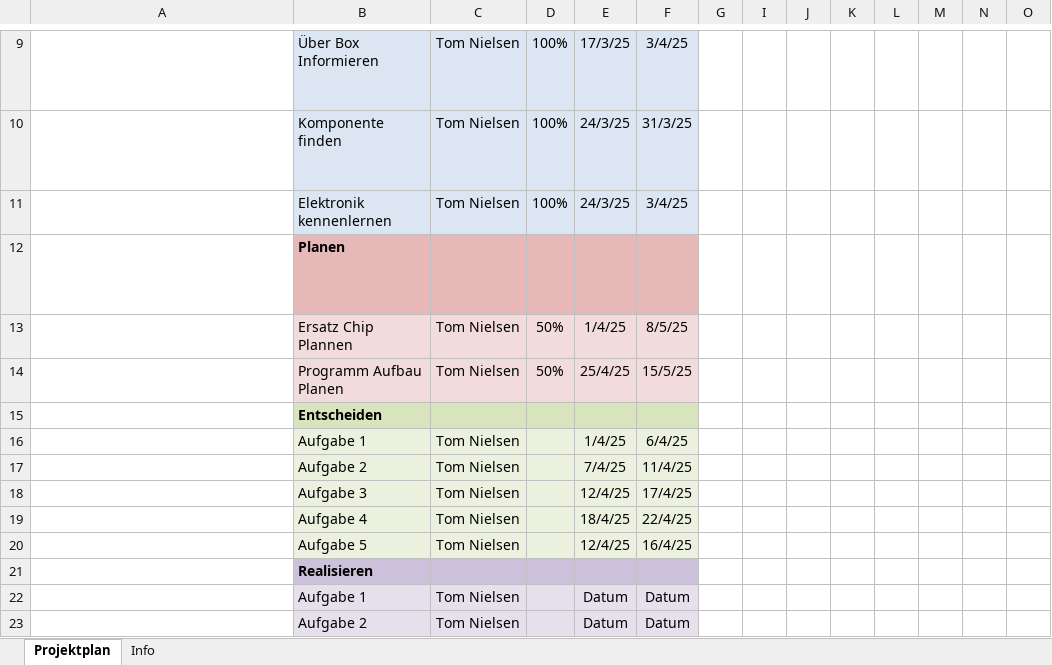
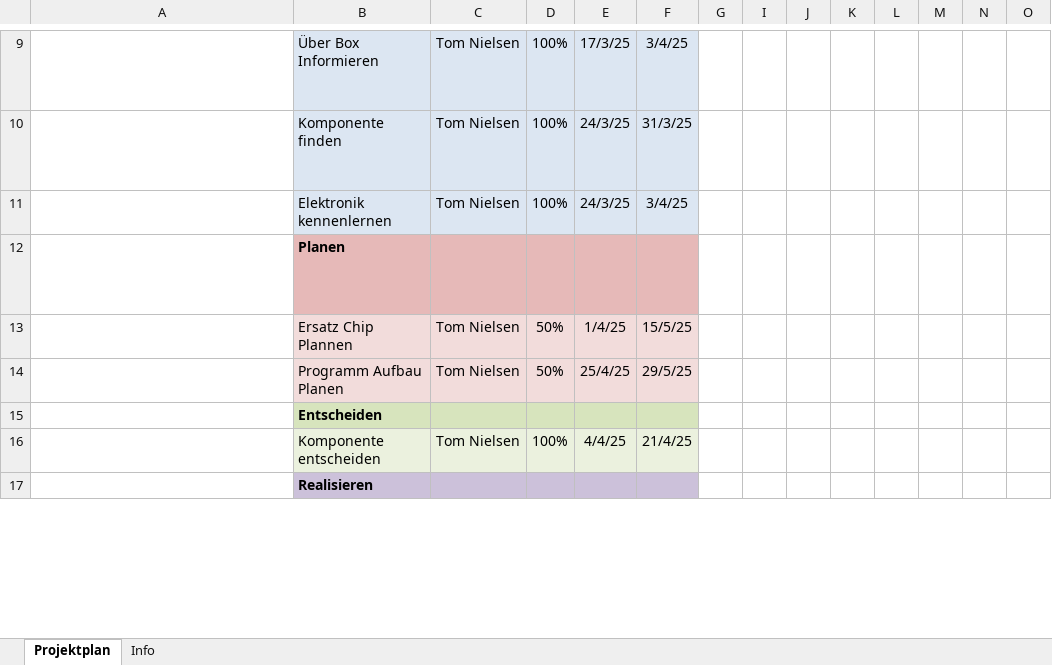
Before and after one commit to gbssg/ims.project.echoplay, an Excel workbook: docs/250430_Gantchart_Tom_Nielsen.xlsx, sheet Projektplan, drawn as a sheet; only a part is shown, gaps mark what is left out; long unchanged cells end in …; values as stored, in another font and other column widths than the file's, no borders; conditional formats not drawn; removed rows and columns are numbered as before the commit, all else as after; rows hold the shown columns only; the diff covers the shown part only; the diff names each change by its address in the sheet, - before the commit and + after, or states it on an @@ line.

```diff
--- a/docs/250430_Gantchart_Tom_Nielsen.xlsx (sheet Projektplan)
+++ b/docs/250430_Gantchart_Tom_Nielsen.xlsx (sheet Projektplan)
-F13: 8/5/25
+F13: 15/5/25
-F14: 15/5/25
+F14: 29/5/25
-row 16:  | Aufgabe 1 | Tom Nielsen |  | 1/4/25 | 6/4/25
-row 17:  | Aufgabe 2 | Tom Nielsen |  | 7/4/25 | 11/4/25
-row 18:  | Aufgabe 3 | Tom Nielsen |  | 12/4/25 | 17/4/25
-row 19:  | Aufgabe 4 | Tom Nielsen |  | 18/4/25 | 22/4/25
-row 20:  | Aufgabe 5 | Tom Nielsen |  | 12/4/25 | 16/4/25
+row 16:  | Komponente entscheiden | Tom Nielsen | 100% | 4/4/25 | 21/4/25
-row 22:  | Aufgabe 1 | Tom Nielsen |  | Datum | Datum
-row 23:  | Aufgabe 2 | Tom Nielsen |  | Datum | Datum
```
Also changed, not shown: 6 added rows, 7 removed rows and 9 edited cells elsewhere in this sheet, hidden cells, 4 other files.
